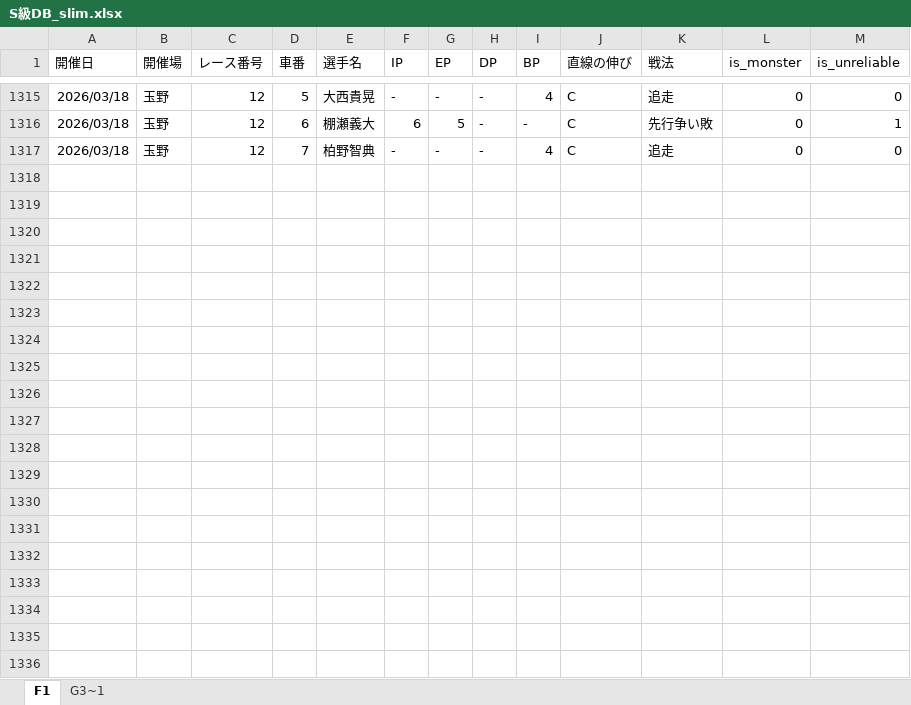
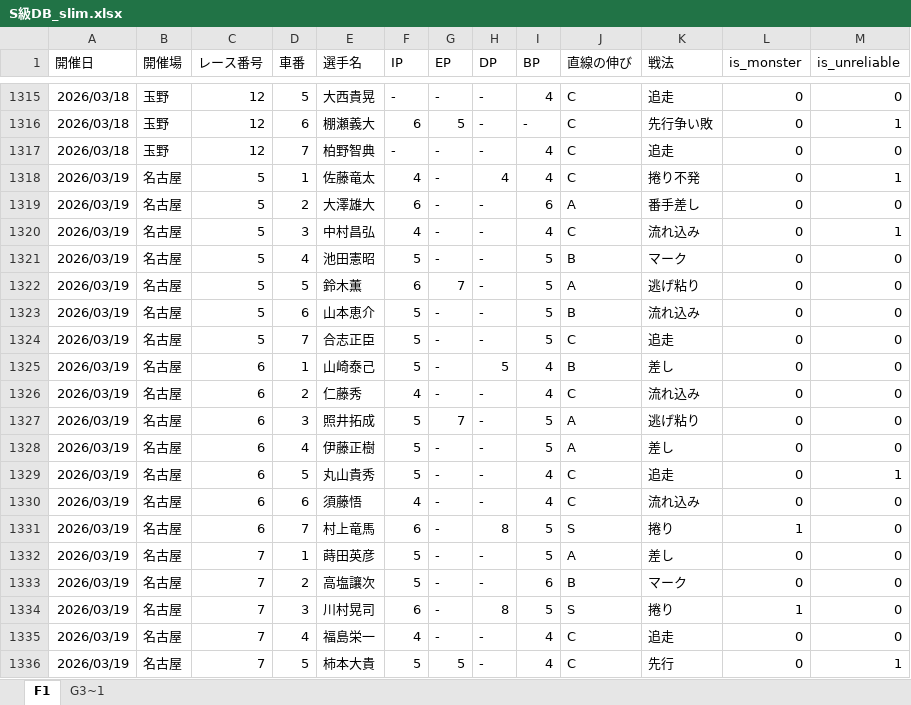
Before and after one commit to exnull0511-create/pdca, an Excel workbook: data/S級DB_slim.xlsx, sheet F1, drawn as a sheet; only a part is shown, gaps mark what is left out; values as stored, in another font and other column widths than the file's, no borders; charts and pictures not drawn; the diff covers the shown part only; the diff names each change by its address in the sheet, - before the commit and + after, or states it on an @@ line.

```diff
--- a/data/S級DB_slim.xlsx (sheet F1)
+++ b/data/S級DB_slim.xlsx (sheet F1)
+row 1318: 2026/03/19 | 名古屋 | 5 | 1 | 佐藤竜太 | 4 | - | 4 | 4 | C | 捲り不発 | 0 | 1
+row 1319: 2026/03/19 | 名古屋 | 5 | 2 | 大澤雄大 | 6 | - | - | 6 | A | 番手差し | 0 | 0
+row 1320: 2026/03/19 | 名古屋 | 5 | 3 | 中村昌弘 | 4 | - | - | 4 | C | 流れ込み | 0 | 1
+row 1321: 2026/03/19 | 名古屋 | 5 | 4 | 池田憲昭 | 5 | - | - | 5 | B | マーク | 0 | 0
+row 1322: 2026/03/19 | 名古屋 | 5 | 5 | 鈴木薫 | 6 | 7 | - | 5 | A | 逃げ粘り | 0 | 0
+row 1323: 2026/03/19 | 名古屋 | 5 | 6 | 山本恵介 | 5 | - | - | 5 | B | 流れ込み | 0 | 0
+row 1324: 2026/03/19 | 名古屋 | 5 | 7 | 合志正臣 | 5 | - | - | 5 | C | 追走 | 0 | 0
+row 1325: 2026/03/19 | 名古屋 | 6 | 1 | 山崎泰己 | 5 | - | 5 | 4 | B | 差し | 0 | 0
+row 1326: 2026/03/19 | 名古屋 | 6 | 2 | 仁藤秀 | 4 | - | - | 4 | C | 流れ込み | 0 | 0
+row 1327: 2026/03/19 | 名古屋 | 6 | 3 | 照井拓成 | 5 | 7 | - | 5 | A | 逃げ粘り | 0 | 0
+row 1328: 2026/03/19 | 名古屋 | 6 | 4 | 伊藤正樹 | 5 | - | - | 5 | A | 差し | 0 | 0
+row 1329: 2026/03/19 | 名古屋 | 6 | 5 | 丸山貴秀 | 5 | - | - | 4 | C | 追走 | 0 | 1
+row 1330: 2026/03/19 | 名古屋 | 6 | 6 | 須藤悟 | 4 | - | - | 4 | C | 流れ込み | 0 | 0
+row 1331: 2026/03/19 | 名古屋 | 6 | 7 | 村上竜馬 | 6 | - | 8 | 5 | S | 捲り | 1 | 0
+row 1332: 2026/03/19 | 名古屋 | 7 | 1 | 蒔田英彦 | 5 | - | - | 5 | A | 差し | 0 | 0
+row 1333: 2026/03/19 | 名古屋 | 7 | 2 | 高塩讓次 | 5 | - | - | 6 | B | マーク | 0 | 0
+row 1334: 2026/03/19 | 名古屋 | 7 | 3 | 川村晃司 | 6 | - | 8 | 5 | S | 捲り | 1 | 0
+row 1335: 2026/03/19 | 名古屋 | 7 | 4 | 福島栄一 | 4 | - | - | 4 | C | 追走 | 0 | 0
+row 1336: 2026/03/19 | 名古屋 | 7 | 5 | 柿本大貴 | 5 | 5 | - | 4 | C | 先行 | 0 | 1
```
Also changed, not shown: 114 added rows elsewhere in this sheet, sheet G3~1, 5 other files.
